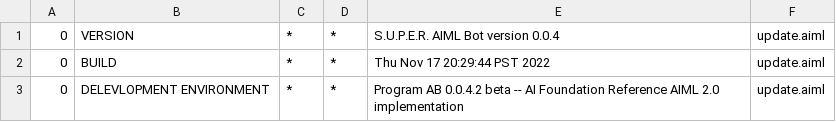
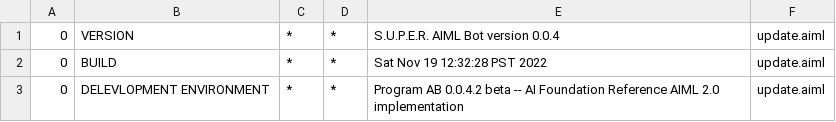
Before and after one commit to EnterovirusD6/FrankieBot, a CSV file: src/main/resources/bots/super/aimlif/update.aiml.csv, drawn as a sheet.

```diff
--- a/src/main/resources/bots/super/aimlif/update.aiml.csv
+++ b/src/main/resources/bots/super/aimlif/update.aiml.csv
@@ -1,3 +1,3 @@
 0,VERSION,*,*,S.U.P.E.R. AIML Bot version 0.0.4,update.aiml
-0,BUILD,*,*,Thu Nov 17 20:29:44 PST 2022,update.aiml
+0,BUILD,*,*,Sat Nov 19 12:32:28 PST 2022,update.aiml
 0,DELEVLOPMENT ENVIRONMENT,*,*,Program AB 0.0.4.2 beta -- AI Foundation Reference AIML 2.0 implementation,update.aiml
```
Also changed, not shown: 26 other files.
